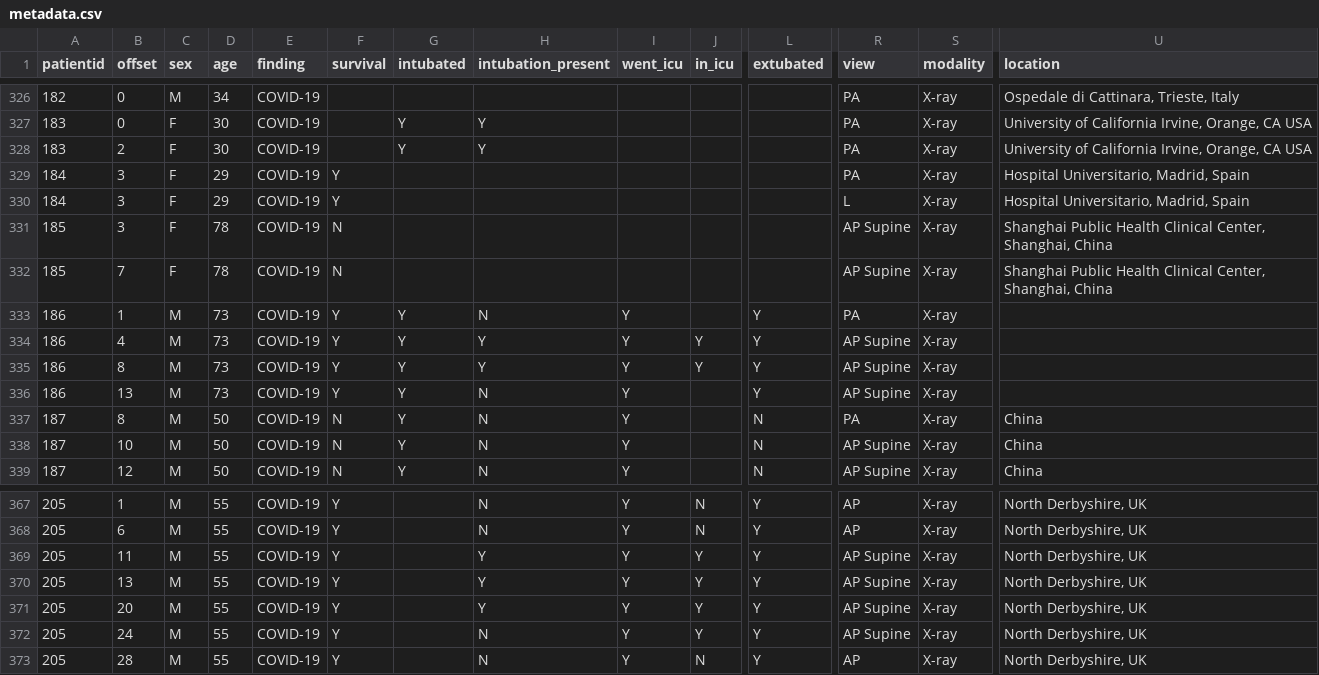
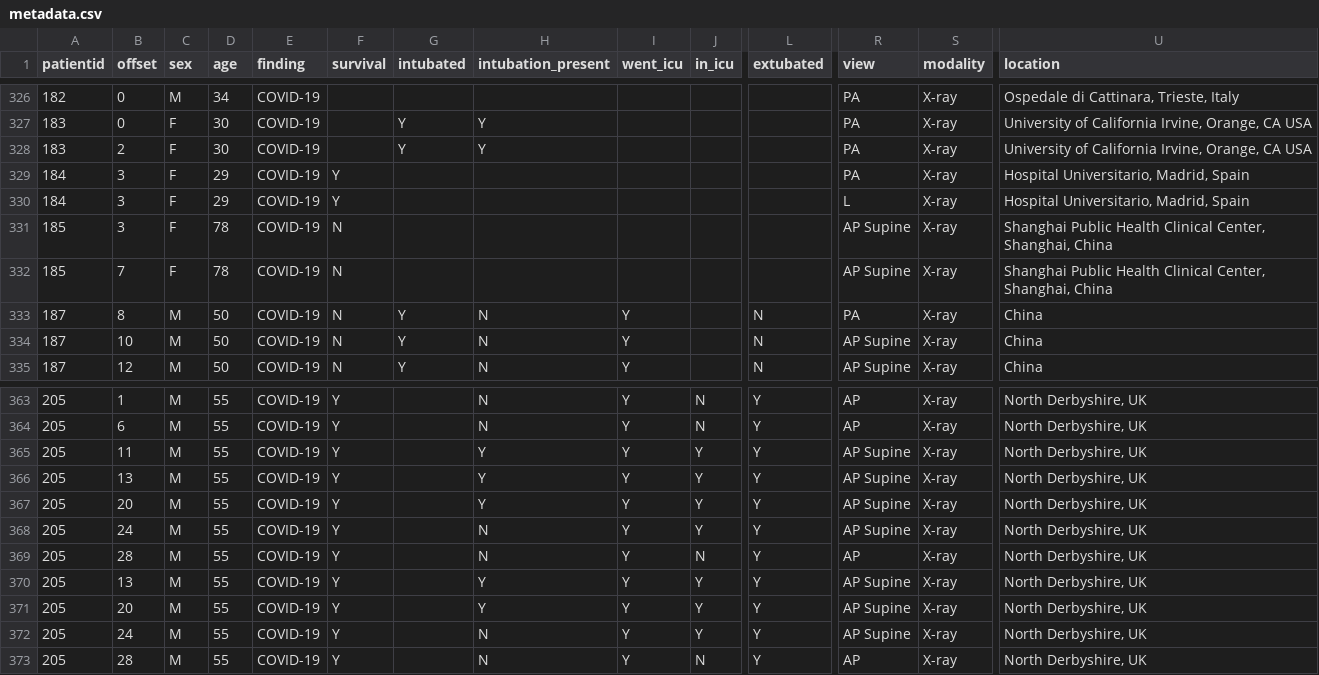
Before and after one commit to ieee8023/covid-chestxray-dataset, a CSV file: metadata.csv, drawn as a sheet; only a part is shown, gaps mark what is left out; removed rows and columns are numbered as before the commit, all else as after; rows hold the shown columns only; the diff names each change by its address in the sheet, - before the commit and + after, or states it on an @@ line.

Commit message:
remove patient 186; duplicate of 196

```diff
--- a/metadata.csv
+++ b/metadata.csv
-row 333: 186 | 1 | M | 73 | COVID-19 | Y | Y | N | Y |  | Y | PA | X-ray
-row 334: 186 | 4 | M | 73 | COVID-19 | Y | Y | Y | Y | Y | Y | AP Supine | X-ray
-row 335: 186 | 8 | M | 73 | COVID-19 | Y | Y | Y | Y | Y | Y | AP Supine | X-ray
-row 336: 186 | 13 | M | 73 | COVID-19 | Y | Y | N | Y |  | Y | AP Supine | X-ray
+row 366: 205 | 13 | M | 55 | COVID-19 | Y |  | Y | Y | Y | Y | AP Supine | X-ray | North Derbyshire, UK
+row 367: 205 | 20 | M | 55 | COVID-19 | Y |  | Y | Y | Y | Y | AP Supine | X-ray | North Derbyshire, UK
+row 368: 205 | 24 | M | 55 | COVID-19 | Y |  | N | Y | Y | Y | AP Supine | X-ray | North Derbyshire, UK
+row 369: 205 | 28 | M | 55 | COVID-19 | Y |  | N | Y | N | Y | AP | X-ray | North Derbyshire, UK
```
